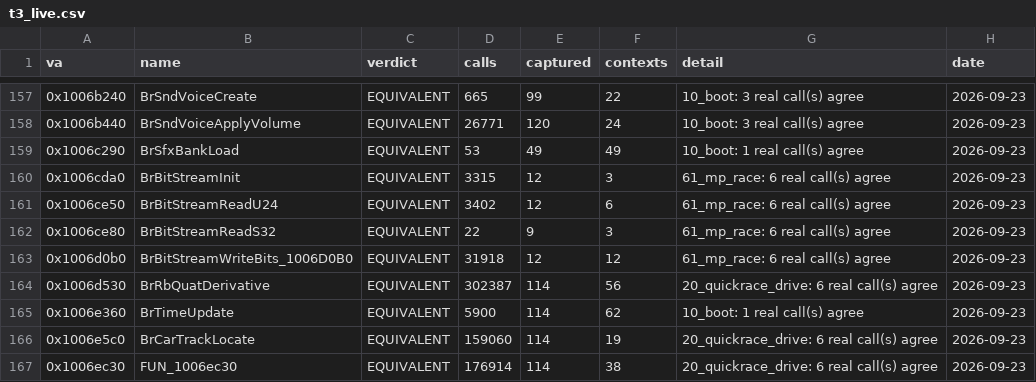
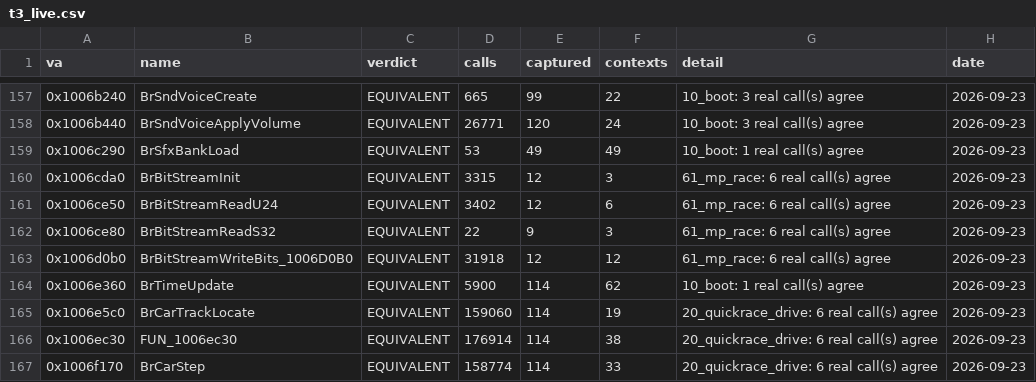
Before and after one commit to Link4Electronics/brally, a CSV file: config/t3_live.csv, drawn as a sheet; only a part is shown, gaps mark what is left out; the shorter side is filled out with more unchanged rows.

```diff
--- a/config/t3_live.csv
+++ b/config/t3_live.csv
@@ -163,3 +163,2 @@ va,name,verdict,calls,captured,contexts,detail,date
 0x1006d0b0,BrBitStreamWriteBits_1006D0B0,EQUIVALENT,31918,12,12,61_mp_race: 6 real call(s) agree,2026-09-23
-0x1006d530,BrRbQuatDerivative,EQUIVALENT,302387,114,56,20_quickrace_drive: 6 real call(s) agree,2026-09-23
 0x1006e360,BrTimeUpdate,EQUIVALENT,5900,114,62,10_boot: 1 real call(s) agree,2026-09-23
```
Also changed, not shown: config/filing.csv, 1 other file.
